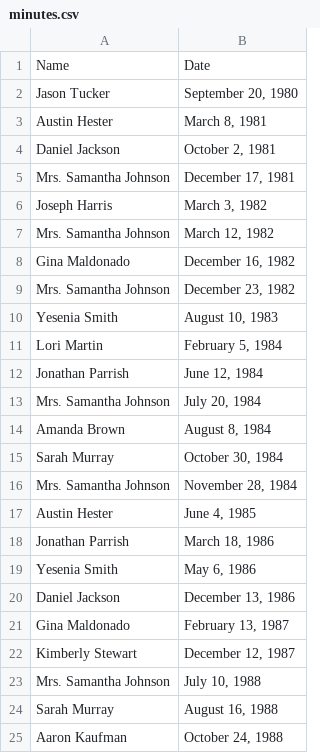
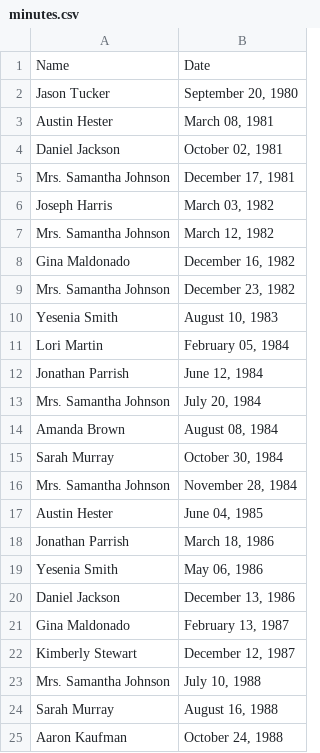
Before and after one commit to ba-00001/brian-bazurto-python-v2, a CSV file: assignment2/minutes.csv, drawn as a sheet; only a part is shown; the diff covers the shown part only.

```diff
--- a/assignment2/minutes.csv
+++ b/assignment2/minutes.csv
@@ -2,6 +2,6 @@ Name,Date
 Jason Tucker,"September 20, 1980"
-Austin Hester,"March 8, 1981"
-Daniel Jackson,"October 2, 1981"
+Austin Hester,"March 08, 1981"
+Daniel Jackson,"October 02, 1981"
 Mrs. Samantha Johnson,"December 17, 1981"
-Joseph Harris,"March 3, 1982"
+Joseph Harris,"March 03, 1982"
 Mrs. Samantha Johnson,"March 12, 1982"
@@ -10,11 +10,11 @@ Mrs. Samantha Johnson,"December 23, 1982"
 Yesenia Smith,"August 10, 1983"
-Lori Martin,"February 5, 1984"
+Lori Martin,"February 05, 1984"
 Jonathan Parrish,"June 12, 1984"
 Mrs. Samantha Johnson,"July 20, 1984"
-Amanda Brown,"August 8, 1984"
+Amanda Brown,"August 08, 1984"
 Sarah Murray,"October 30, 1984"
 Mrs. Samantha Johnson,"November 28, 1984"
-Austin Hester,"June 4, 1985"
+Austin Hester,"June 04, 1985"
 Jonathan Parrish,"March 18, 1986"
-Yesenia Smith,"May 6, 1986"
+Yesenia Smith,"May 06, 1986"
 Daniel Jackson,"December 13, 1986"
```
Also changed, not shown: 9 edited cells elsewhere in this file, 5 other files.
